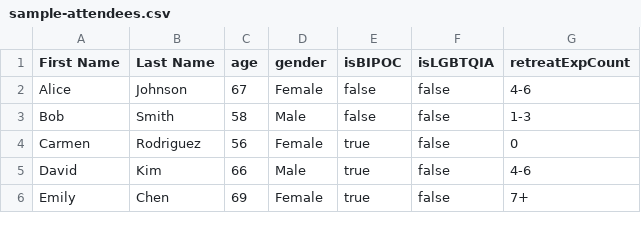
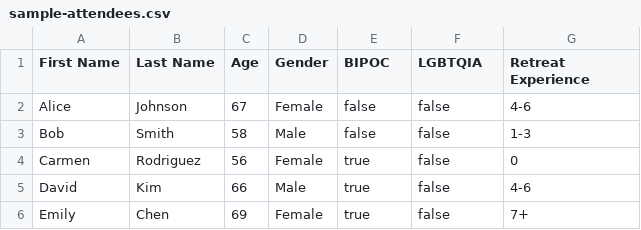
Before and after one commit to namuorg/dharmapods, a CSV file: public/sample-attendees.csv, drawn as a sheet; only a part is shown.

Commit message:
Support standardized attendee CSV headers (#2)

```diff
--- a/public/sample-attendees.csv
+++ b/public/sample-attendees.csv
@@ -1,2 +1,2 @@
-First Name,Last Name,age,gender,isBIPOC,isLGBTQIA,retreatExpCount
+First Name,Last Name,Age,Gender,BIPOC,LGBTQIA,Retreat Experience
 Alice,Johnson,67,Female,false,false,4-6
```
Also changed, not shown: 2 other files.
